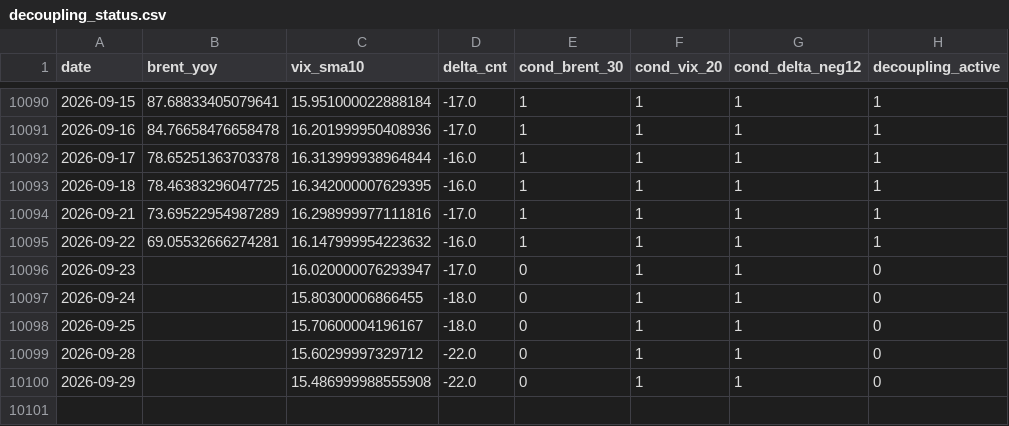
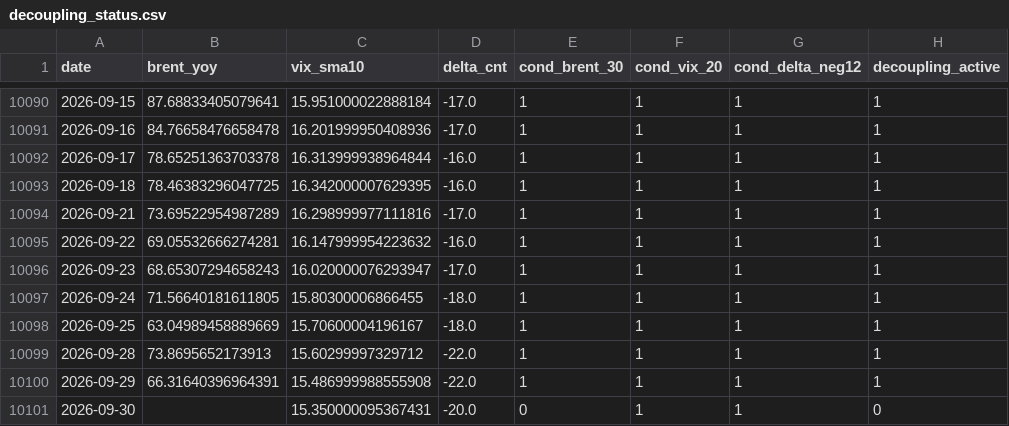
Before and after one commit to keishi-takagi/tda-monitoring, a CSV file: public/decoupling_status.csv, drawn as a sheet; only a part is shown, gaps mark what is left out.

```diff
--- a/public/decoupling_status.csv
+++ b/public/decoupling_status.csv
@@ -10095,6 +10095,7 @@ date,brent_yoy,vix_sma10,delta_cnt,cond_brent_30,cond_vix_20,cond_delta_neg12,de
 2026-09-22,69.05532666274281,16.147999954223632,-16.0,1,1,1,1
-2026-09-23,,16.020000076293947,-17.0,0,1,1,0
-2026-09-24,,15.80300006866455,-18.0,0,1,1,0
-2026-09-25,,15.70600004196167,-18.0,0,1,1,0
-2026-09-28,,15.60299997329712,-22.0,0,1,1,0
-2026-09-29,,15.486999988555908,-22.0,0,1,1,0
+2026-09-23,68.65307294658243,16.020000076293947,-17.0,1,1,1,1
+2026-09-24,71.56640181611805,15.80300006866455,-18.0,1,1,1,1
+2026-09-25,63.04989458889669,15.70600004196167,-18.0,1,1,1,1
+2026-09-28,73.8695652173913,15.60299997329712,-22.0,1,1,1,1
+2026-09-29,66.31640396964391,15.486999988555908,-22.0,1,1,1,1
+2026-09-30,,15.350000095367431,-20.0,0,1,1,0
```
Also changed, not shown: public/run_metadata_public.csv, 2 other files.
